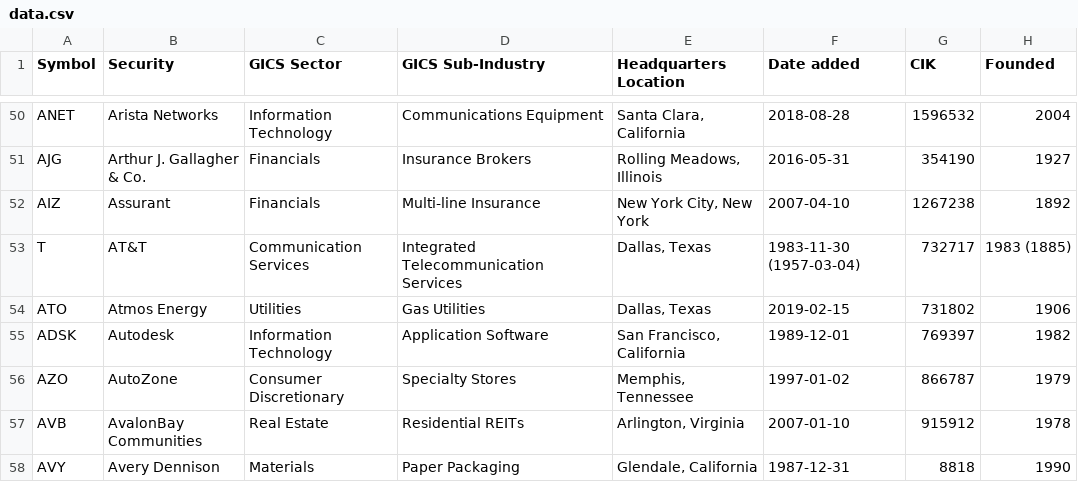
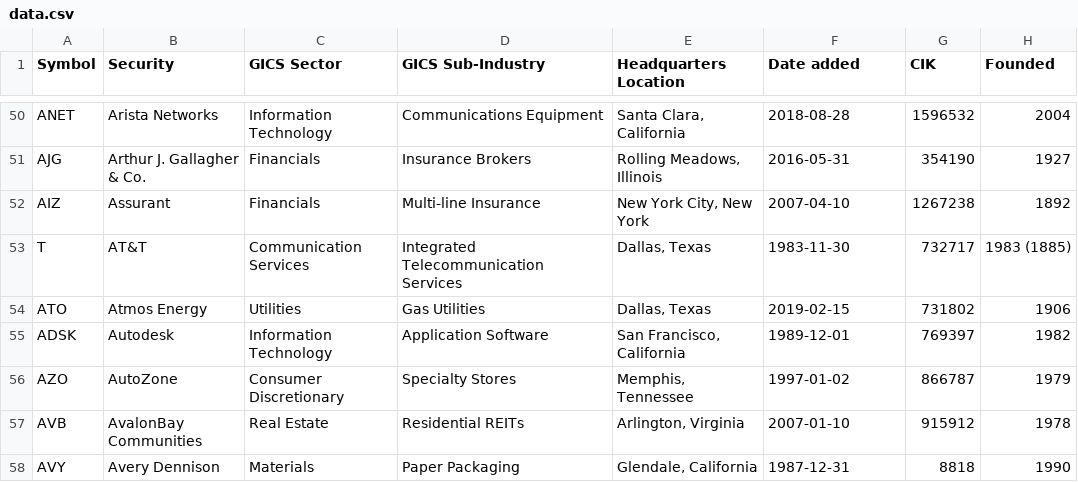
Before and after one commit to dylanroy/sandp500-dataset, a CSV file: data.csv, drawn as a sheet; only a part is shown, gaps mark what is left out.

Commit message:
Latest data: Wed Feb  8 16:01:36 UTC 2023

```diff
--- a/data.csv
+++ b/data.csv
@@ -52,3 +52,3 @@ AJG,Arthur J. Gallagher & Co.,Financials,Insurance Brokers,"Rolling Meadows, Ill
 AIZ,Assurant,Financials,Multi-line Insurance,"New York City, New York",2007-04-10,1267238,1892
-T,AT&T,Communication Services,Integrated Telecommunication Services,"Dallas, Texas",1983-11-30 (1957-03-04),732717,1983 (1885)
+T,AT&T,Communication Services,Integrated Telecommunication Services,"Dallas, Texas",1983-11-30,732717,1983 (1885)
 ATO,Atmos Energy,Utilities,Gas Utilities,"Dallas, Texas",2019-02-15,731802,1906
```
